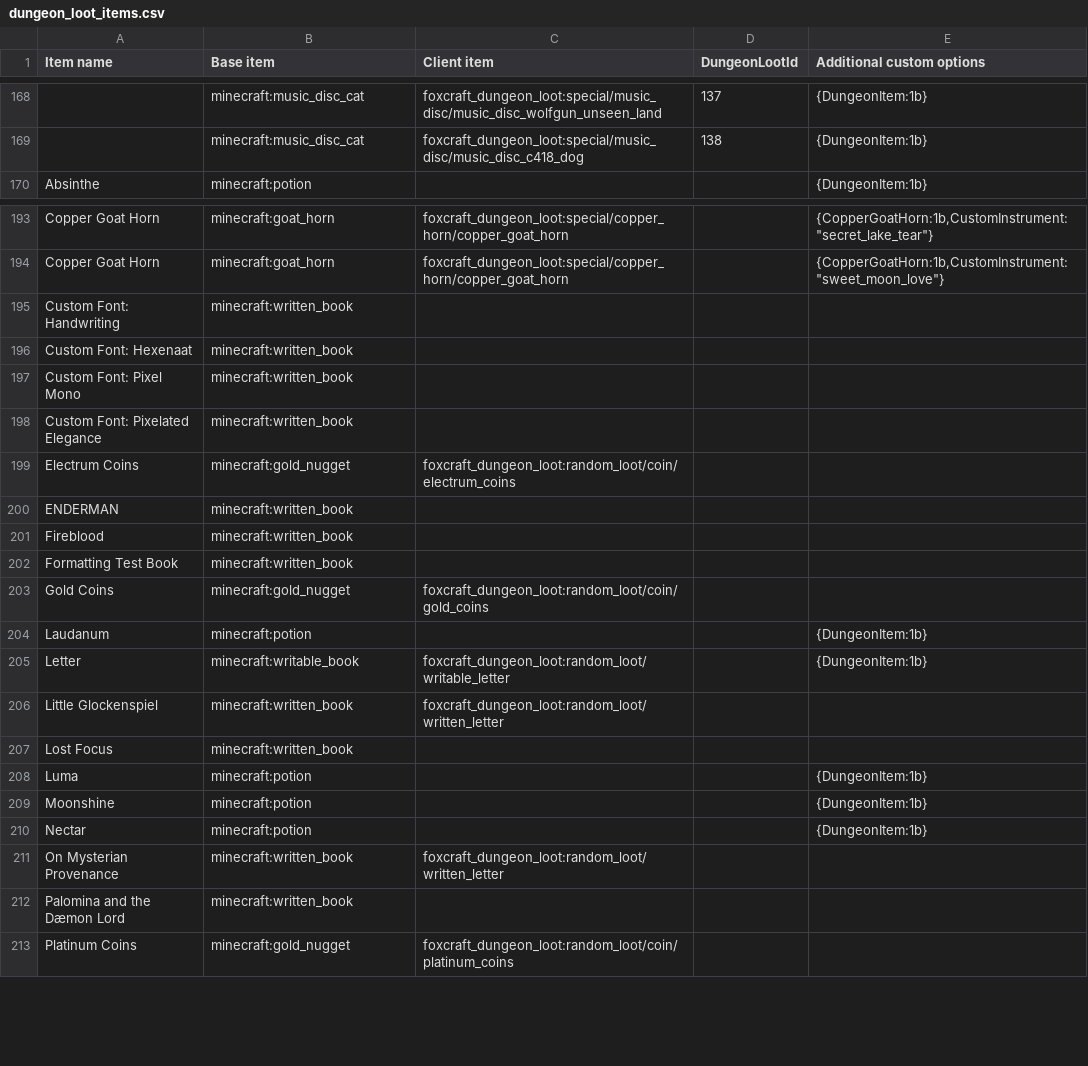
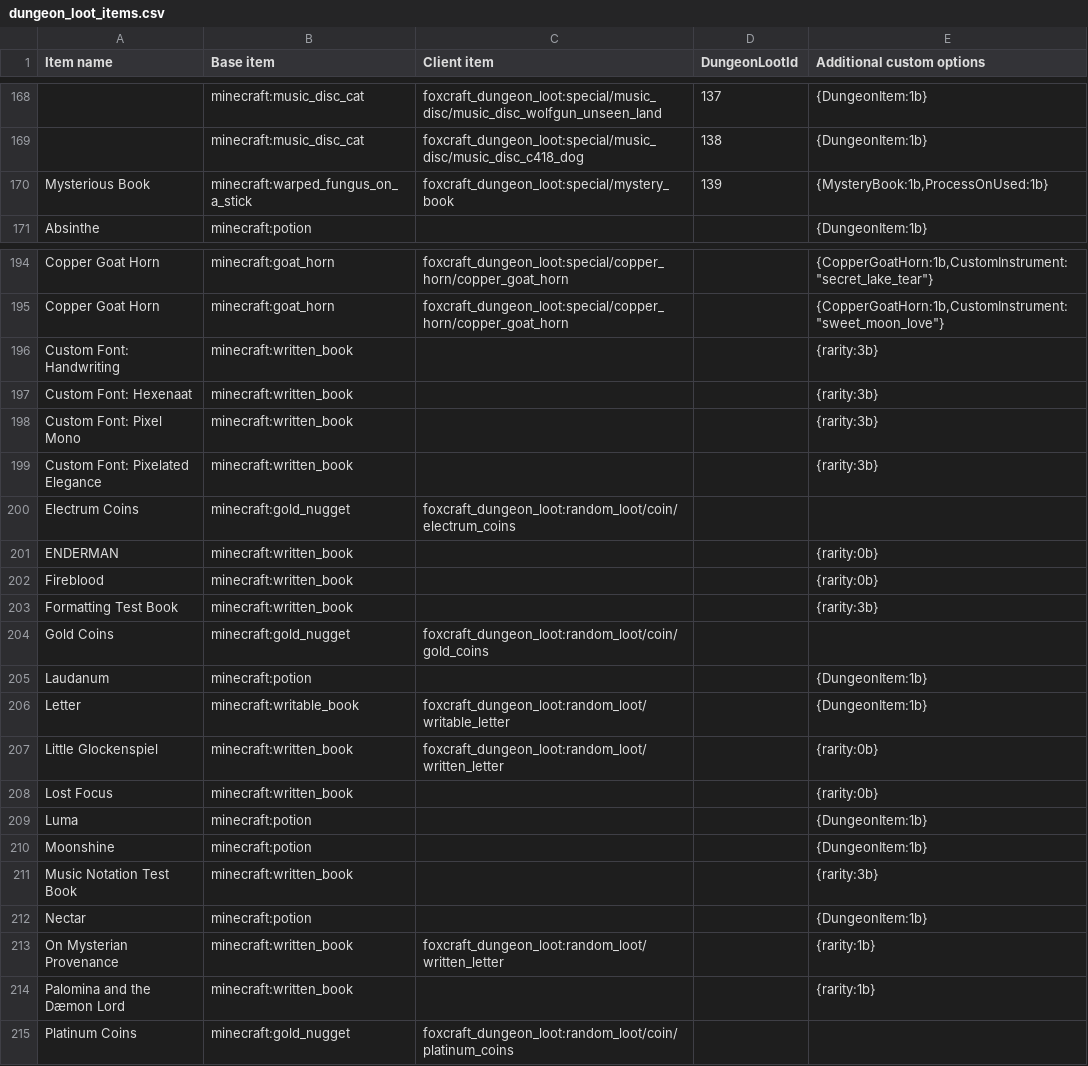
Before and after one commit to satyrnidae/foxcraft-dungeon-loot-2, a CSV file: dungeon_loot_items.csv, drawn as a sheet; only a part is shown, gaps mark what is left out; addresses are those after the commit; the diff covers the shown part only; the diff names each change by its address in the sheet, - before the commit and + after, or states it on an @@ line.

Commit message:
🏗️ More book gen features - Shared rarity defines (see next commit for update to the tithe) - mysterious book trade item from master librarian villagers - tally marks - page split back to <br> - horizontal lines with --- - minecraft-dev mcp server

```diff
--- a/dungeon_loot_items.csv
+++ b/dungeon_loot_items.csv
+row 170: Mysterious Book | minecraft:warped_fungus_on_a_stick | foxcraft_dungeon_loot:special/mystery_book | 139 | {MysteryBook:1b,ProcessOnUsed:1b}
-E196:E199 (Additional custom options): (empty)
+E196:E199 (Additional custom options): {rarity:3b}
-E201:E202 (Additional custom options): (empty)
+E201:E202 (Additional custom options): {rarity:0b}
-E203 (Additional custom options): (empty)
+E203 (Additional custom options): {rarity:3b}
-E207:E208 (Additional custom options): (empty)
+E207:E208 (Additional custom options): {rarity:0b}
+row 211: Music Notation Test Book | minecraft:written_book |  |  | {rarity:3b}
-E213:E214 (Additional custom options): (empty)
+E213:E214 (Additional custom options): {rarity:1b}
```
Also changed, not shown: 7 edited cells elsewhere in this file, 54 other files.
